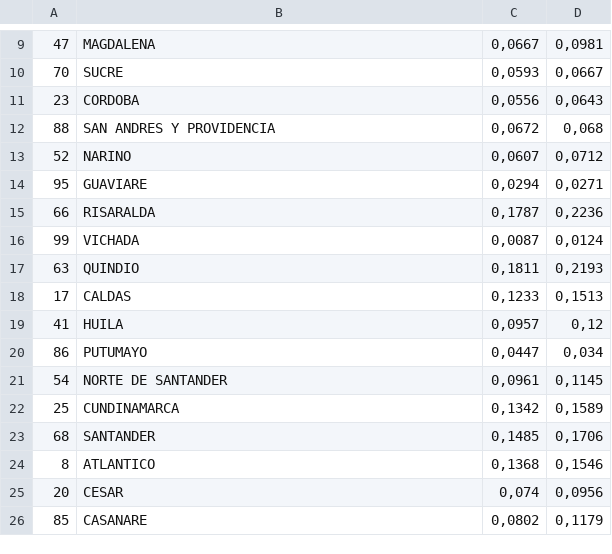
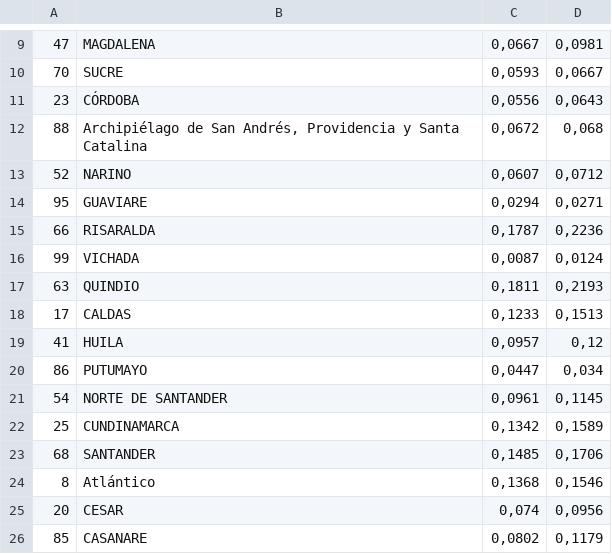
Before and after one commit to Gabriel-jimeneze/Gabriel-Jimenez-Luciano-Bastidas-Oscar-Polonia.-Proyecto2, a CSV file: Internet_Fijo_Penetraci_n_Departamentos.csv, drawn as a sheet; only a part is shown, gaps mark what is left out.

```diff
--- a/Internet_Fijo_Penetraci_n_Departamentos.csv
+++ b/Internet_Fijo_Penetraci_n_Departamentos.csv
@@ -10,4 +10,4 @@
 70;SUCRE;0,0593;0,0667
-23;CORDOBA;0,0556;0,0643
-88;SAN ANDRES Y PROVIDENCIA;0,0672;0,068
+23;CÓRDOBA;0,0556;0,0643
+88;Archipiélago de San Andrés, Providencia y Santa Catalina;0,0672;0,068
 52;NARINO;0,0607;0,0712
@@ -23,3 +23,3 @@
 68;SANTANDER;0,1485;0,1706
-8;ATLANTICO;0,1368;0,1546
+8;Atlántico;0,1368;0,1546
 20;CESAR;0,074;0,0956
```
Also changed, not shown: 1 other file.
